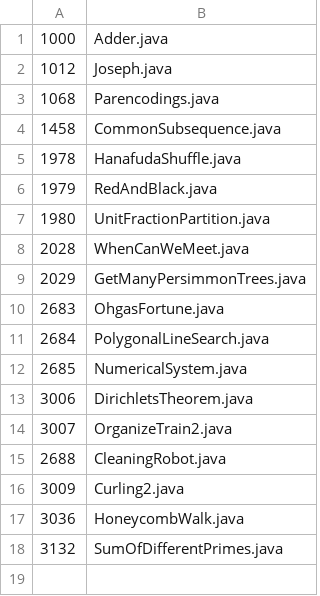
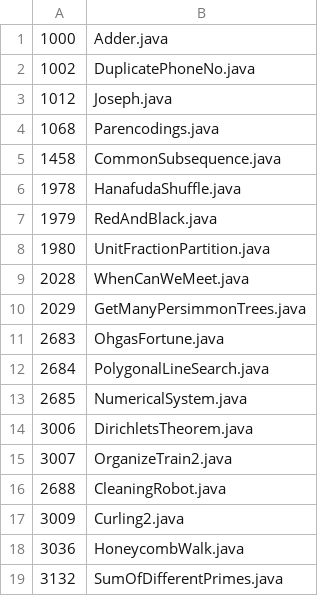
Before and after one commit to daisy1754/poj, a TSV file: src/submitted_files.tsv, drawn as a sheet.

```diff
--- a/src/submitted_files.tsv
+++ b/src/submitted_files.tsv
@@ -1,2 +1,3 @@
 1000	Adder.java
+1002	DuplicatePhoneNo.java
 1012	Joseph.java
```
Also changed, not shown: 1 other file.
